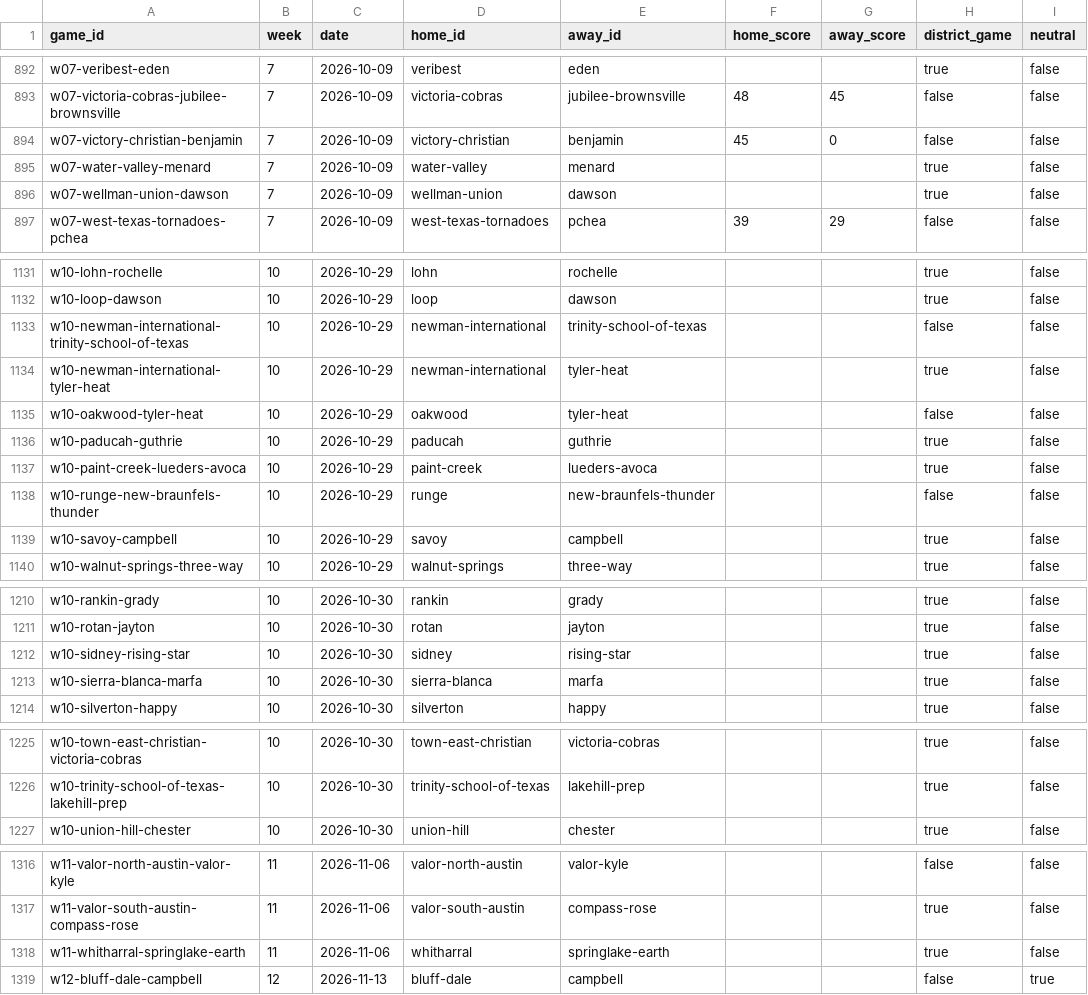
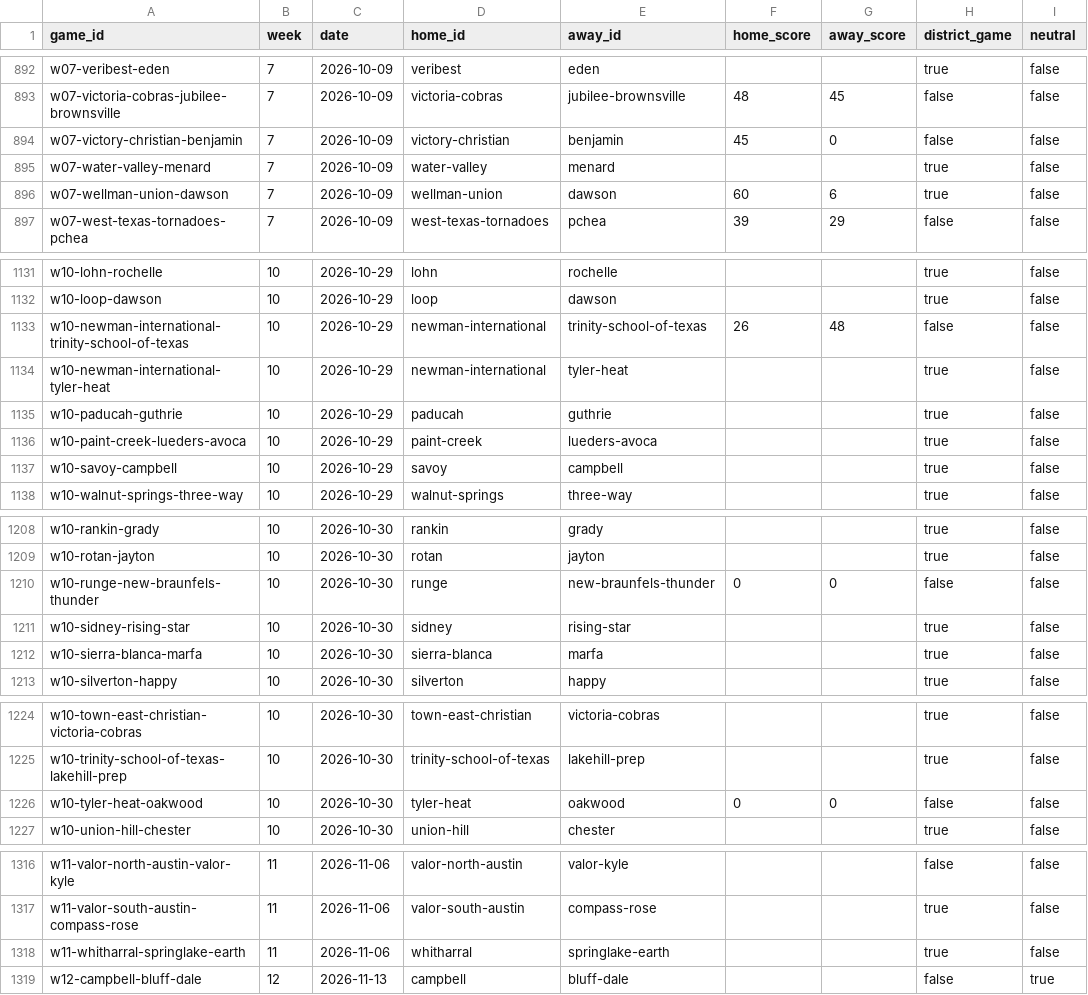
Before and after one commit to rcullens/ranking-tool, a CSV file: sixman_rankings/data/games.csv, drawn as a sheet; only a part is shown, gaps mark what is left out; the diff covers the shown part only.

```diff
--- a/sixman_rankings/data/games.csv
+++ b/sixman_rankings/data/games.csv
@@ -895,3 +895,3 @@ w07-victory-christian-benjamin,7,2026-10-09,victory-christian,benjamin,45,0,fals
 w07-water-valley-menard,7,2026-10-09,water-valley,menard,,,true,false
-w07-wellman-union-dawson,7,2026-10-09,wellman-union,dawson,,,true,false
+w07-wellman-union-dawson,7,2026-10-09,wellman-union,dawson,60,6,true,false
 w07-west-texas-tornadoes-pchea,7,2026-10-09,west-texas-tornadoes,pchea,39,29,false,false
@@ -1132,8 +1132,6 @@ w10-lohn-rochelle,10,2026-10-29,lohn,rochelle,,,true,false
 w10-loop-dawson,10,2026-10-29,loop,dawson,,,true,false
-w10-newman-international-trinity-school-of-texas,10,2026-10-29,newman-international,trinity-school-of-texas,,,false,false
+w10-newman-international-trinity-school-of-texas,10,2026-10-29,newman-international,trinity-school-of-texas,26,48,false,false
 w10-newman-international-tyler-heat,10,2026-10-29,newman-international,tyler-heat,,,true,false
-w10-oakwood-tyler-heat,10,2026-10-29,oakwood,tyler-heat,,,false,false
 w10-paducah-guthrie,10,2026-10-29,paducah,guthrie,,,true,false
 w10-paint-creek-lueders-avoca,10,2026-10-29,paint-creek,lueders-avoca,,,true,false
-w10-runge-new-braunfels-thunder,10,2026-10-29,runge,new-braunfels-thunder,,,false,false
 w10-savoy-campbell,10,2026-10-29,savoy,campbell,,,true,false
@@ -1211,2 +1209,3 @@ w10-rankin-grady,10,2026-10-30,rankin,grady,,,true,false
 w10-rotan-jayton,10,2026-10-30,rotan,jayton,,,true,false
+w10-runge-new-braunfels-thunder,10,2026-10-30,runge,new-braunfels-thunder,0,0,false,false
 w10-sidney-rising-star,10,2026-10-30,sidney,rising-star,,,true,false
@@ -1226,2 +1225,3 @@ w10-town-east-christian-victoria-cobras,10,2026-10-30,town-east-christian,victor
 w10-trinity-school-of-texas-lakehill-prep,10,2026-10-30,trinity-school-of-texas,lakehill-prep,,,true,false
+w10-tyler-heat-oakwood,10,2026-10-30,tyler-heat,oakwood,0,0,false,false
 w10-union-hill-chester,10,2026-10-30,union-hill,chester,,,true,false
@@ -1318,2 +1318,2 @@ w11-valor-south-austin-compass-rose,11,2026-11-06,valor-south-austin,compass-ros
 w11-whitharral-springlake-earth,11,2026-11-06,whitharral,springlake-earth,,,true,false
-w12-bluff-dale-campbell,12,2026-11-13,bluff-dale,campbell,,,false,true
+w12-campbell-bluff-dale,12,2026-11-13,campbell,bluff-dale,,,false,true
```
Also changed, not shown: 4 edited cells elsewhere in this file, 21 other files.
